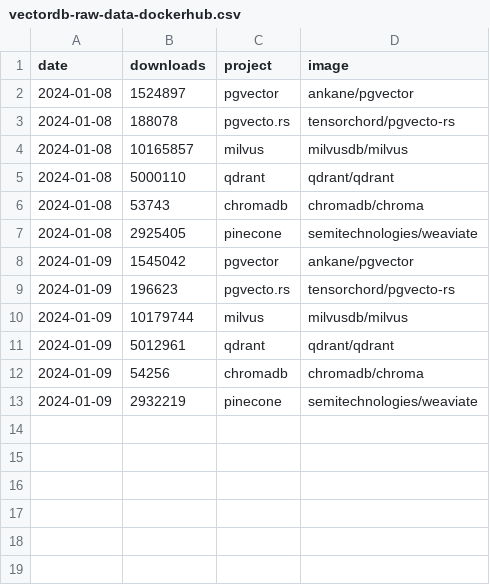
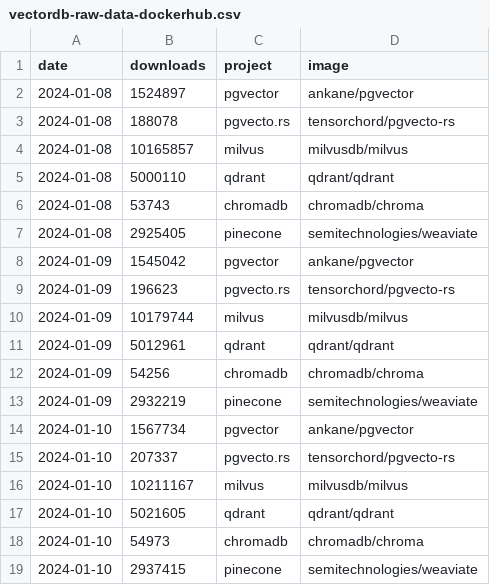
Before and after one commit to tensorchord/ai-infra-statistics, a CSV file: vectordb-raw-data-dockerhub.csv, drawn as a sheet.

Commit message:
chore: Update
Signed-off-by: Ce Gao <cegao@tensorchord.ai>

```diff
--- a/vectordb-raw-data-dockerhub.csv
+++ b/vectordb-raw-data-dockerhub.csv
@@ -13 +13,7 @@ date,downloads,project,image
 2024-01-09,2932219,pinecone,semitechnologies/weaviate
+2024-01-10,1567734,pgvector,ankane/pgvector
+2024-01-10,207337,pgvecto.rs,tensorchord/pgvecto-rs
+2024-01-10,10211167,milvus,milvusdb/milvus
+2024-01-10,5021605,qdrant,qdrant/qdrant
+2024-01-10,54973,chromadb,chromadb/chroma
+2024-01-10,2937415,pinecone,semitechnologies/weaviate
```
Also changed, not shown: framework-inference-raw-data-pypi.csv, inference-raw-data-pypi.csv, 4 other files.
